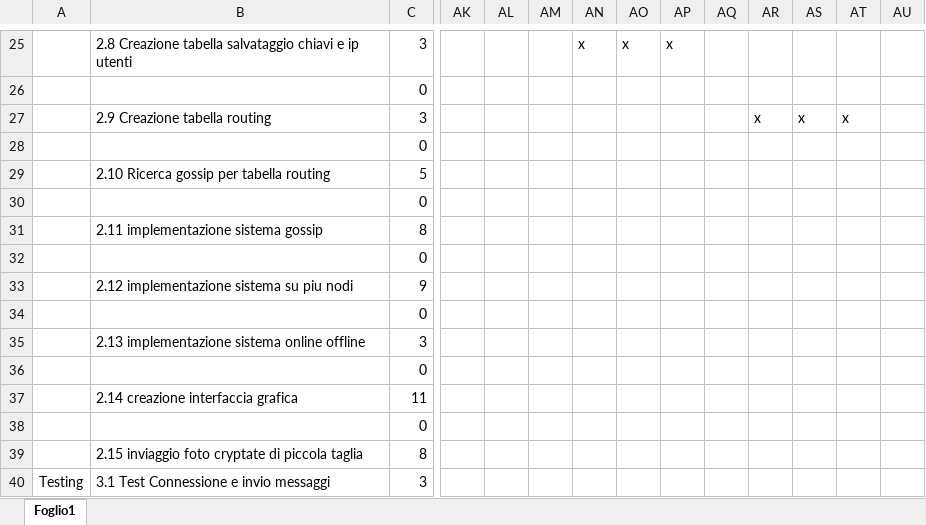
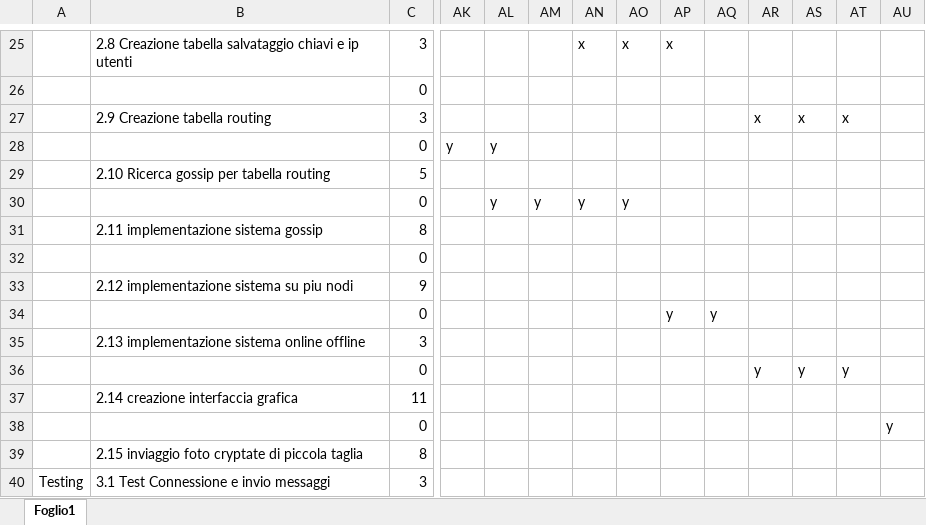
Before and after one commit to Nical08/cryptolan, an Excel workbook: 3_Documentazione/gant.xlsx, sheet Foglio1, drawn as a sheet; only a part is shown, gaps mark what is left out; values as stored, in another font and other column widths than the file's, no borders; conditional formats not drawn; removed rows and columns are numbered as before the commit, all else as after; rows hold the shown columns only; the diff names each change by its address in the sheet, - before the commit and + after, or states it on an @@ line.

```diff
--- a/3_Documentazione/gant.xlsx (sheet Foglio1)
+++ b/3_Documentazione/gant.xlsx (sheet Foglio1)
-row 28:  |  | 0
+row 28:  |  | 0 | y | y
-row 30:  |  | 0
+row 30:  |  | 0 |  | y | y | y | y
-row 34:  |  | 0
+row 34:  |  | 0 |  |  |  |  |  | y | y
-row 36:  |  | 0
+row 36:  |  | 0 |  |  |  |  |  |  |  | y | y | y
-row 38:  |  | 0
+row 38:  |  | 0 |  |  |  |  |  |  |  |  |  |  | y
```
Also changed, not shown: 24 other files.
